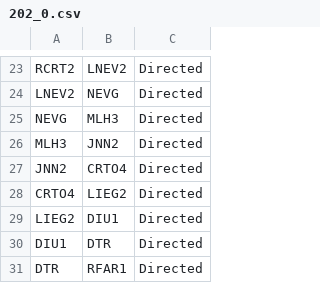
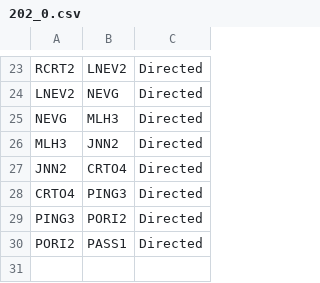
Before and after one commit to DBogas/IIC, a CSV file: gephi_src/lines/202_0.csv, drawn as a sheet; only a part is shown, gaps mark what is left out; removed rows and columns are numbered as before the commit, all else as after; the diff names each change by its address in the sheet, - before the commit and + after, or states it on an @@ line.

```diff
--- a/gephi_src/lines/202_0.csv
+++ b/gephi_src/lines/202_0.csv
-B28: LIEG2
+B28: PING3
-row 29: LIEG2 | DIU1 | Directed
-row 30: DIU1 | DTR | Directed
-row 31: DTR | RFAR1 | Directed
+row 29: PING3 | PORI2 | Directed
+row 30: PORI2 | PASS1 | Directed
```
Also changed, not shown: gephi_src/allEdges.csv, gephi_src/lines/202_1.csv, 29 other files.
